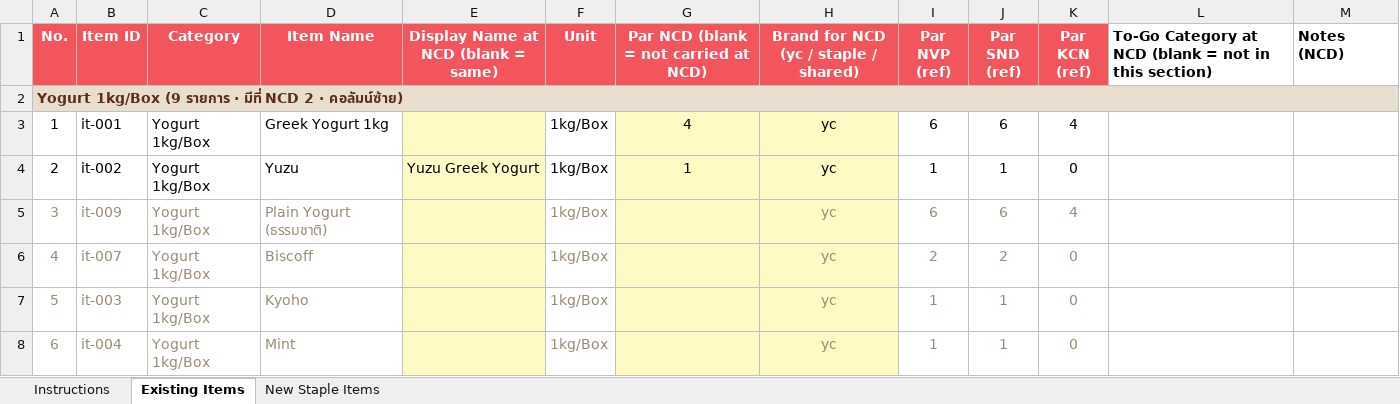
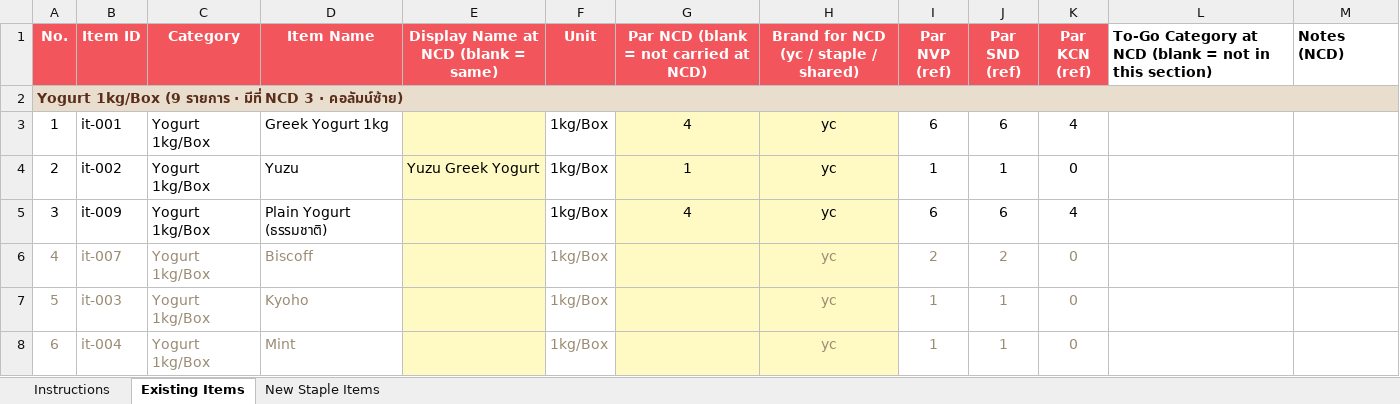
Before and after one commit to praesuvasa/ycstock, an Excel workbook: NCD_Brand_Tagging.xlsx, sheet Existing Items, drawn as a sheet; only a part is shown; values as stored, in another font and other column widths than the file's, no borders; the diff names each change by its address in the sheet, - before the commit and + after, or states it on an @@ line.

Commit message:
NCD: Plain Yogurt 1kg (it-009) กลับมาขาย — ตั้ง Par NCD = 4
แพรกลับคำสั่งจากก่อนหน้า (70b2c34 — ตอนนั้นบอกว่าไม่มีขาย) เป็นให้ขายที่ NCD
Par 4 — แก้ par_levels(NCD) ใน Supabase ตรงๆ (ไม่ต้อง deploy โค้ด มีผลทันที)
+ ไฟล์ Excel ให้ตรงกัน คืนสีตัวอักษรปกติ (จากสีจางที่เคยทำไว้ตอน "ไม่มีขาย")
จัดเรียงใหม่ย้ายกลับไปกลุ่ม "มีขาย" ในหมวด Yogurt 1kg/Box — แถบหัวหมวดกลับไป
นับ "มีที่ NCD 3" ถูกต้อง (จาก 2)

```diff
--- a/NCD_Brand_Tagging.xlsx (sheet Existing Items)
+++ b/NCD_Brand_Tagging.xlsx (sheet Existing Items)
-A2 (No.): …มีที่ NCD 2 · คอลัมน์ซ้าย)
+A2 (No.): …มีที่ NCD 3 · คอลัมน์ซ้าย)
-A5:D5 text colour: #9A8B73
+A5:D5 text colour: black
-F5 text colour: #9A8B73
+F5 text colour: black
-G5: (empty)
+G5: 4
-H5:K5 text colour: #9A8B73
+H5:K5 text colour: black
```
